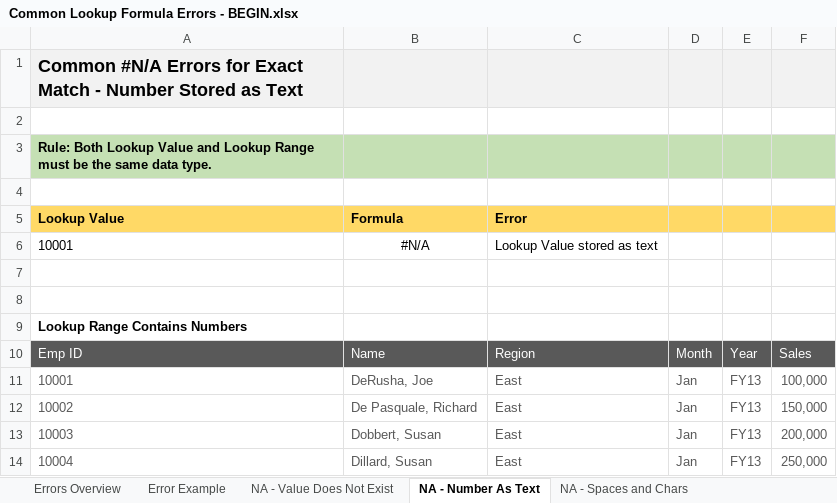
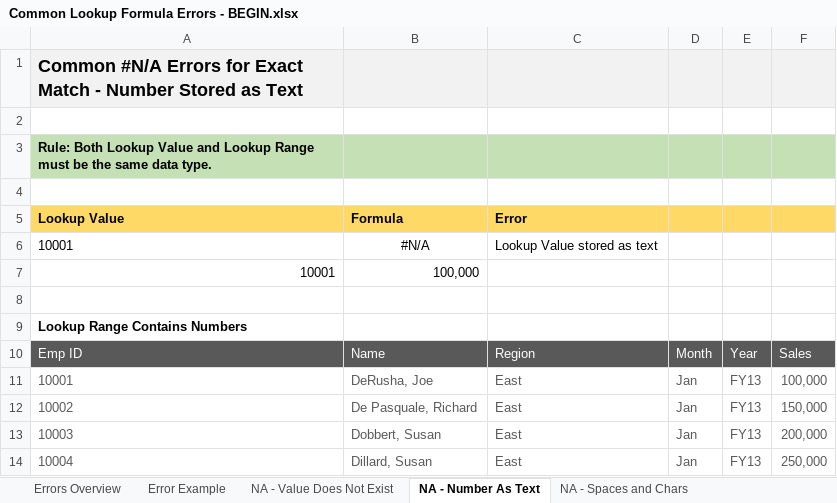
Before and after one commit to A-C-Sai/working-with-data, an Excel workbook: excel/excel-training/Level 2/Common Lookup Formula Errors - BEGIN.xlsx, sheet NA - Number As Text, drawn as a sheet; only a part is shown; values as stored, in another font and other column widths than the file's, no borders; the diff names each change by its address in the sheet, - before the commit and + after, or states it on an @@ line.

```diff
--- a/excel/excel-training/Level 2/Common Lookup Formula Errors - BEGIN.xlsx (sheet NA - Number As Text)
+++ b/excel/excel-training/Level 2/Common Lookup Formula Errors - BEGIN.xlsx (sheet NA - Number As Text)
-row 7: (empty)
+row 7: 10001 | 100,000
```
Also changed, not shown: sheet NA - Spaces and Chars, sheet IFERROR Function, formulas that keep their value, excel/excel-training/Level 2/Excel Tables.xlsx, excel/excel-training/Level 2/INDEX MATCH Explained - BEGIN.xlsx, 1 other file.
